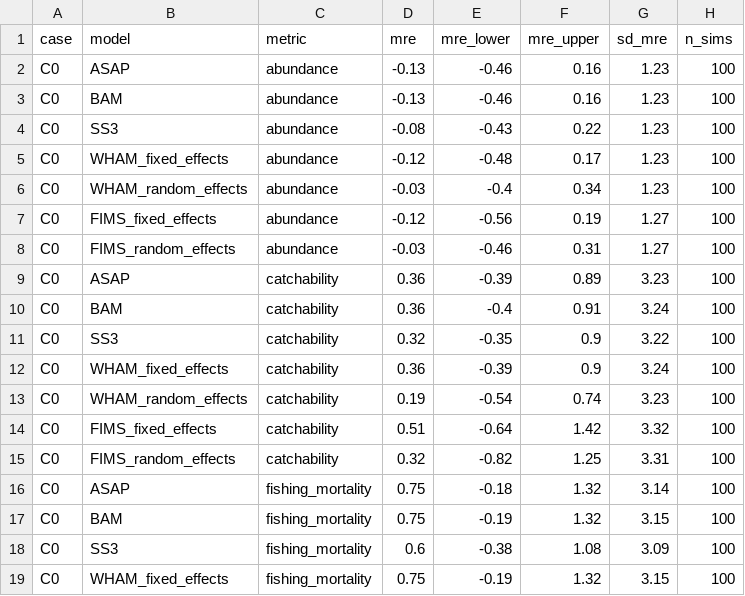
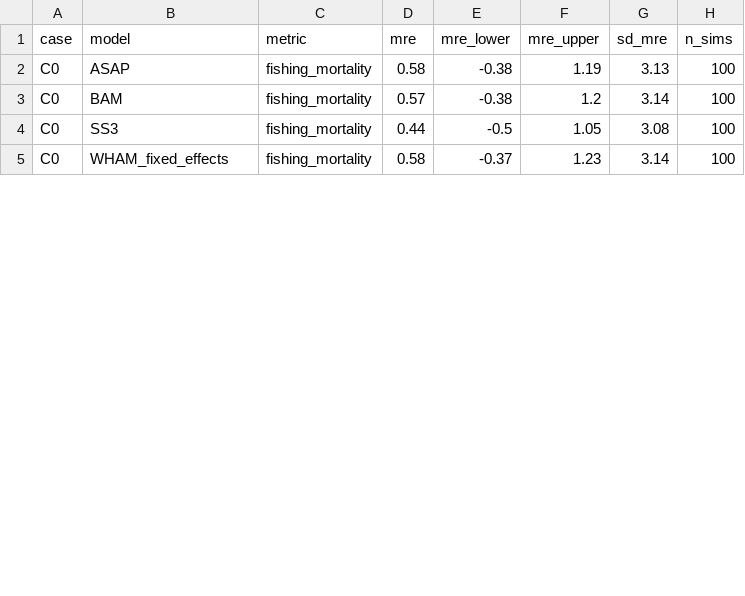
Before and after one commit to NOAA-FIMS/model-comparison-project, a CSV file: C0/figure/median_relative_error_summary.csv, drawn as a sheet; only a part is shown; the diff covers the shown part only.

```diff
--- a/C0/figure/median_relative_error_summary.csv
+++ b/C0/figure/median_relative_error_summary.csv
@@ -1,19 +1,5 @@
 case,model,metric,mre,mre_lower,mre_upper,sd_mre,n_sims
-C0,ASAP,abundance,-0.13,-0.46,0.16,1.23,100
-C0,BAM,abundance,-0.13,-0.46,0.16,1.23,100
-C0,SS3,abundance,-0.08,-0.43,0.22,1.23,100
-C0,WHAM_fixed_effects,abundance,-0.12,-0.48,0.17,1.23,100
-C0,WHAM_random_effects,abundance,-0.03,-0.4,0.34,1.23,100
-C0,FIMS_fixed_effects,abundance,-0.12,-0.56,0.19,1.27,100
-C0,FIMS_random_effects,abundance,-0.03,-0.46,0.31,1.27,100
-C0,ASAP,catchability,0.36,-0.39,0.89,3.23,100
-C0,BAM,catchability,0.36,-0.4,0.91,3.24,100
-C0,SS3,catchability,0.32,-0.35,0.9,3.22,100
-C0,WHAM_fixed_effects,catchability,0.36,-0.39,0.9,3.24,100
-C0,WHAM_random_effects,catchability,0.19,-0.54,0.74,3.23,100
-C0,FIMS_fixed_effects,catchability,0.51,-0.64,1.42,3.32,100
-C0,FIMS_random_effects,catchability,0.32,-0.82,1.25,3.31,100
-C0,ASAP,fishing_mortality,0.75,-0.18,1.32,3.14,100
-C0,BAM,fishing_mortality,0.75,-0.19,1.32,3.15,100
-C0,SS3,fishing_mortality,0.6,-0.38,1.08,3.09,100
-C0,WHAM_fixed_effects,fishing_mortality,0.75,-0.19,1.32,3.15,100
+C0,ASAP,fishing_mortality,0.58,-0.38,1.19,3.13,100
+C0,BAM,fishing_mortality,0.57,-0.38,1.2,3.14,100
+C0,SS3,fishing_mortality,0.44,-0.5,1.05,3.08,100
+C0,WHAM_fixed_effects,fishing_mortality,0.58,-0.37,1.23,3.14,100
```
Also changed, not shown: 59 edited cells elsewhere in this file, C0/figure/convergence_rates.csv, C0/figure/median_absolute_relative_error_summary.csv, 18 other files.
